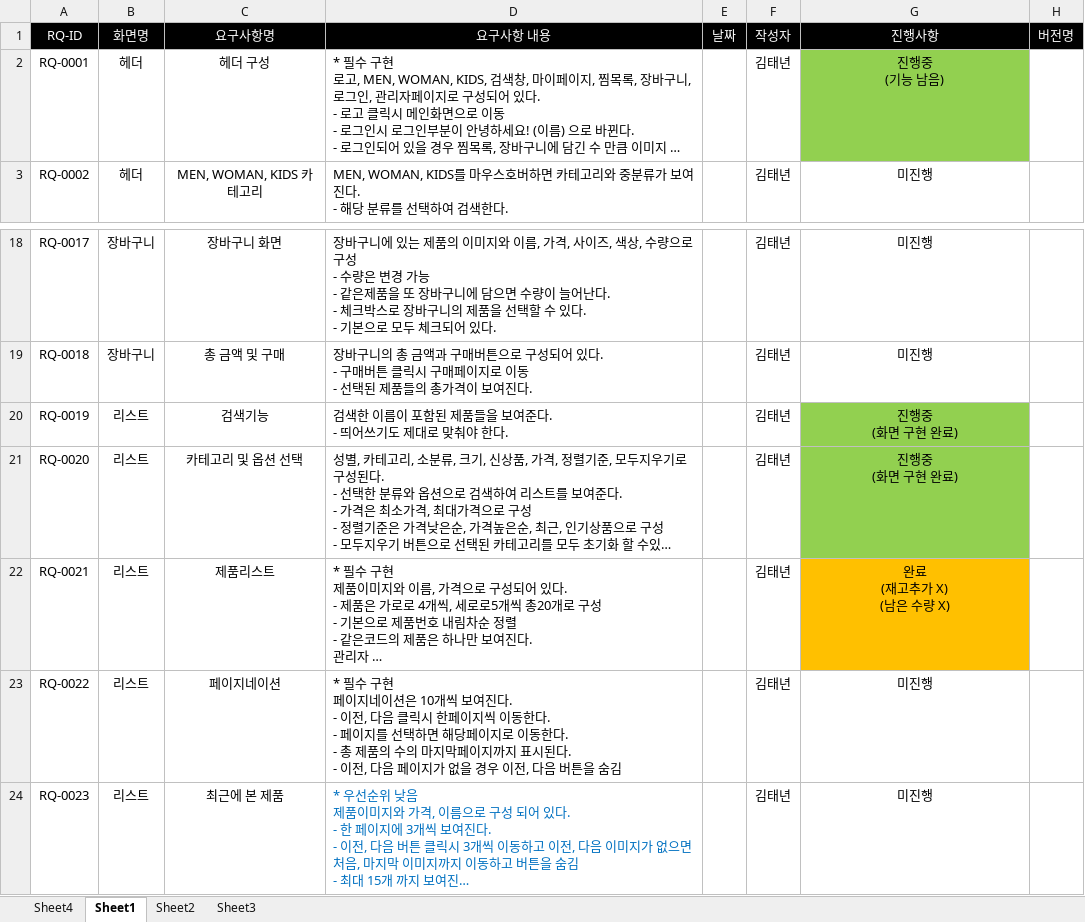
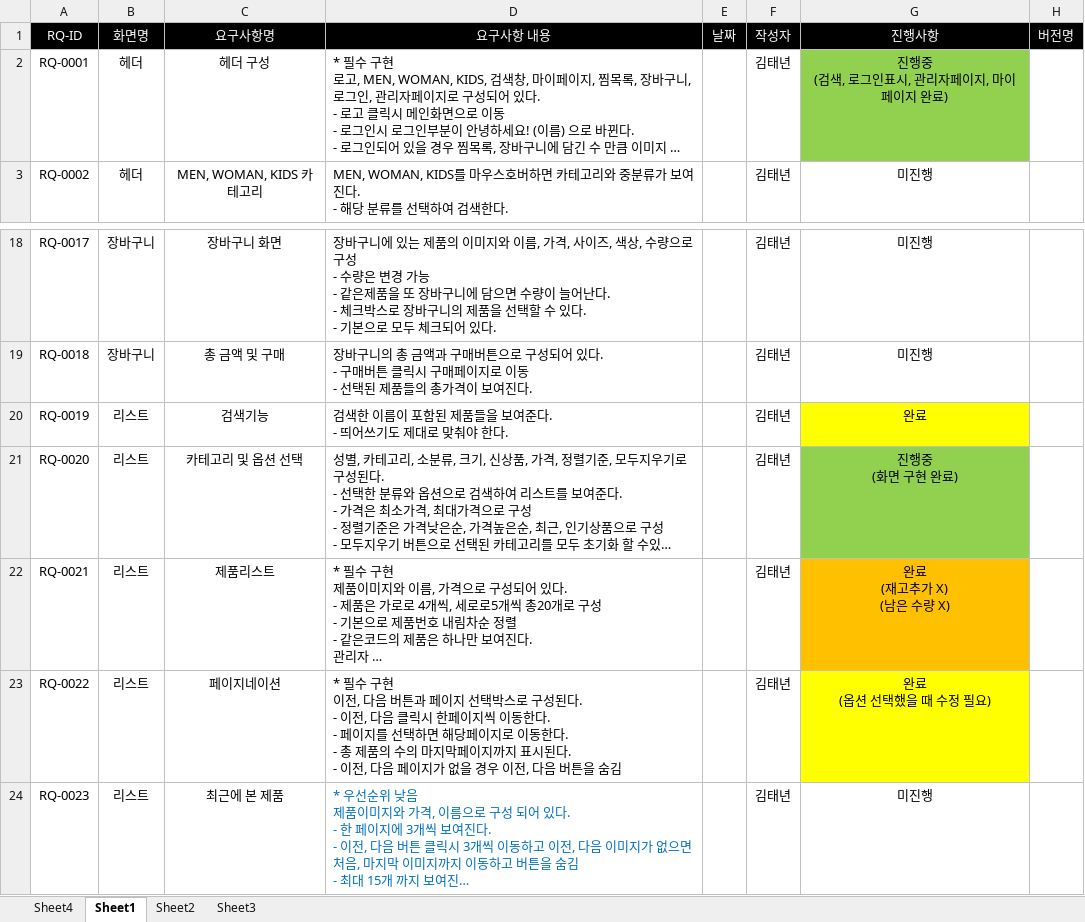
Before and after one commit to KIMTAENYEON/adidas_store_tn, an Excel workbook: 포트폴리오(아디다스 온라인 스토어).xlsx, sheet Sheet1, drawn as a sheet; only a part is shown, gaps mark what is left out; long unchanged cells end in …; values as stored, in another font and other column widths than the file's, no borders; ↵ is a line break in a cell; the diff names each change by its address in the sheet, - before the commit and + after, or states it on an @@ line.

Commit message:
포트폴리오 요구사항 명세서 (아디다스온라인스토어)

```diff
--- a/포트폴리오(아디다스 온라인 스토어).xlsx (sheet Sheet1)
+++ b/포트폴리오(아디다스 온라인 스토어).xlsx (sheet Sheet1)
-G2: 진행중 ↵ (기능 남음)
+G2: 진행중 ↵ (검색, 로그인표시, 관리자페이지, 마이페이지 완료)
-G20: 진행중 ↵ (화면 구현 완료)
+G20: 완료
-G20 fill: #92D050
+G20 fill: #FFFF00
-D23: …구현 ↵ 페이지네이션은 10개씩 보여진다. ↵ - 이…
+D23: …구현 ↵ 이전, 다음 버튼과 페이지 선택박스로 구성된다. ↵ - 이…
-G23: 미진행
+G23: 완료 ↵ (옵션 선택했을 때 수정 필요)
-G23 fill: none
+G23 fill: #FFFF00
```
